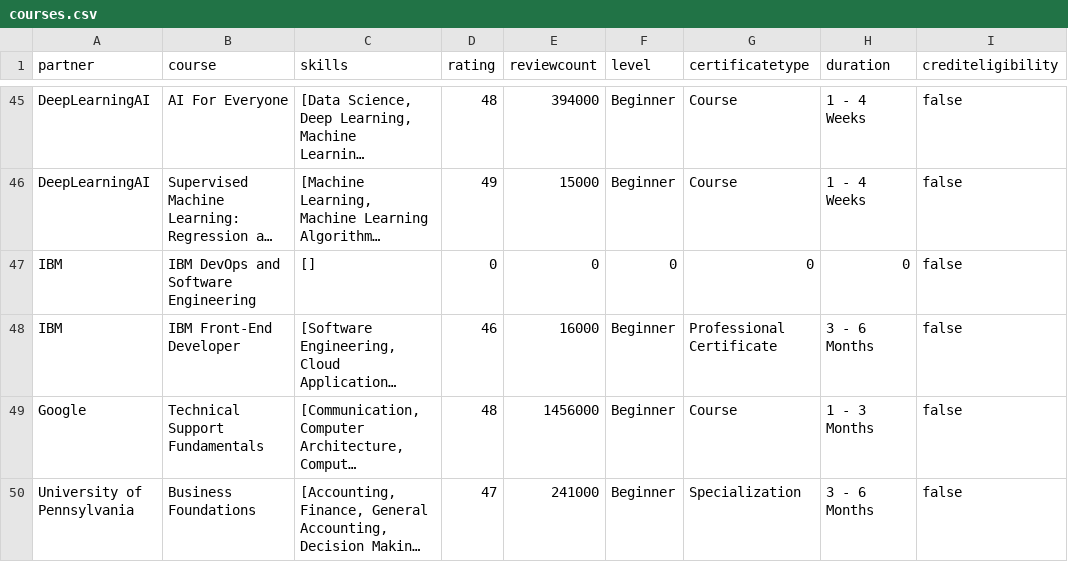
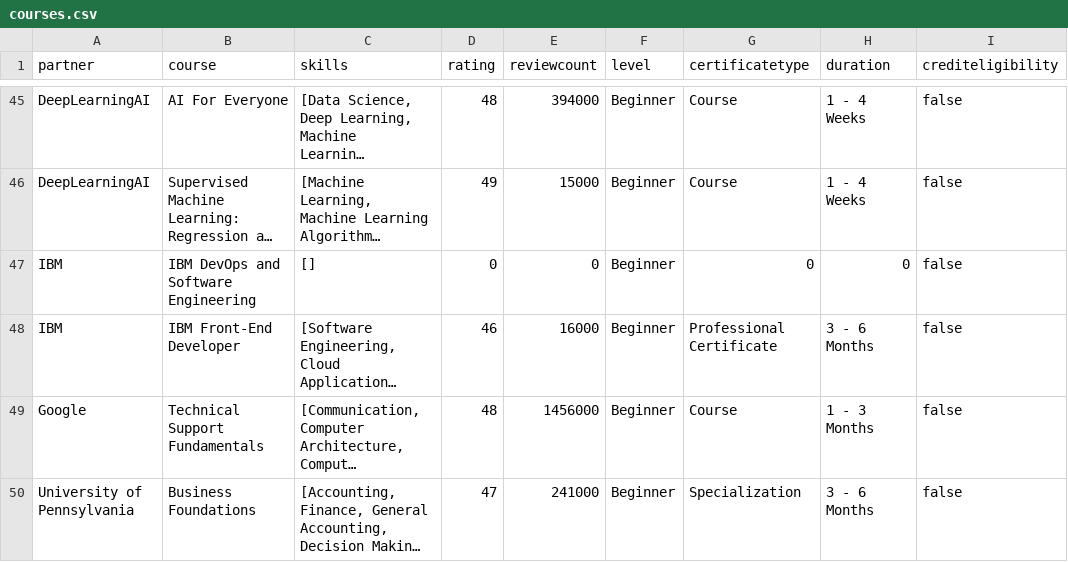
Before and after one commit to EdwinYGarcesR/AIAG_Final, a CSV file: courses.csv, drawn as a sheet; only a part is shown, gaps mark what is left out; long unchanged cells end in …; the diff names each change by its address in the sheet, - before the commit and + after, or states it on an @@ line.

Commit message:
Add files via upload

```diff
--- a/courses.csv
+++ b/courses.csv
-F47 (level): 0
+F47 (level): Beginner
```
